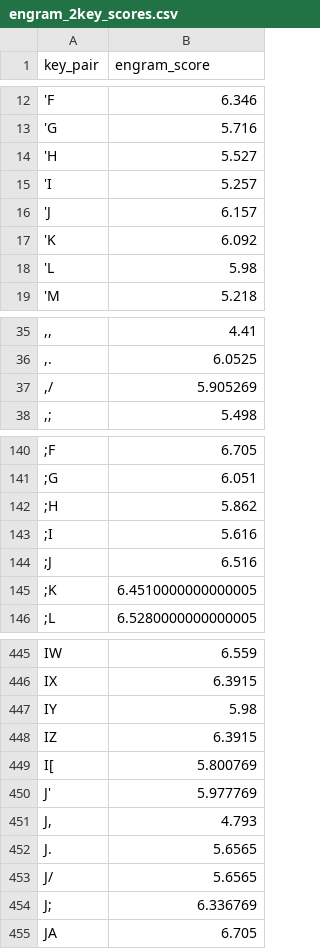
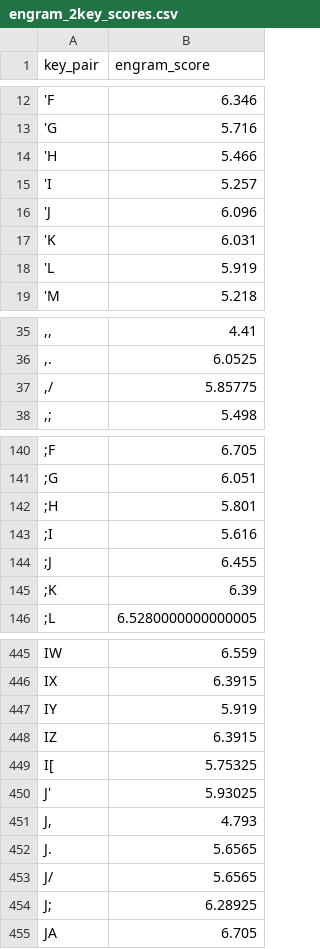
Before and after one commit to binarybottle/keyboard_layout_scorers, a CSV file: tables/engram_2key_scores.csv, drawn as a sheet; only a part is shown, gaps mark what is left out; the diff covers the shown part only.

```diff
--- a/tables/engram_2key_scores.csv
+++ b/tables/engram_2key_scores.csv
@@ -13,7 +13,7 @@ key_pair,engram_score
 'G,5.716
-'H,5.527
+'H,5.466
 'I,5.257
-'J,6.157
-'K,6.092
-'L,5.98
+'J,6.096
+'K,6.031
+'L,5.919
 'M,5.218
@@ -36,3 +36,3 @@ key_pair,engram_score
 ",.",6.0525
-",/",5.905269
+",/",5.85775
 ",;",5.498
@@ -141,6 +141,6 @@ key_pair,engram_score
 ;G,6.051
-;H,5.862
+;H,5.801
 ;I,5.616
-;J,6.516
-;K,6.4510000000000005
+;J,6.455
+;K,6.39
 ;L,6.5280000000000005
@@ -446,6 +446,6 @@ IW,6.559
 IX,6.3915
-IY,5.98
+IY,5.919
 IZ,6.3915
-I[,5.800769
-J',5.977769
+I[,5.75325
+J',5.93025
 "J,",4.793
@@ -453,3 +453,3 @@ J.,5.6565
 J/,5.6565
-J;,6.336769
+J;,6.28925
 JA,6.705
```
Also changed, not shown: 76 edited cells elsewhere in this file, tables/engram_2key_scores_same_row.csv, tables/scores_2key_composite.csv, 3 other files.
